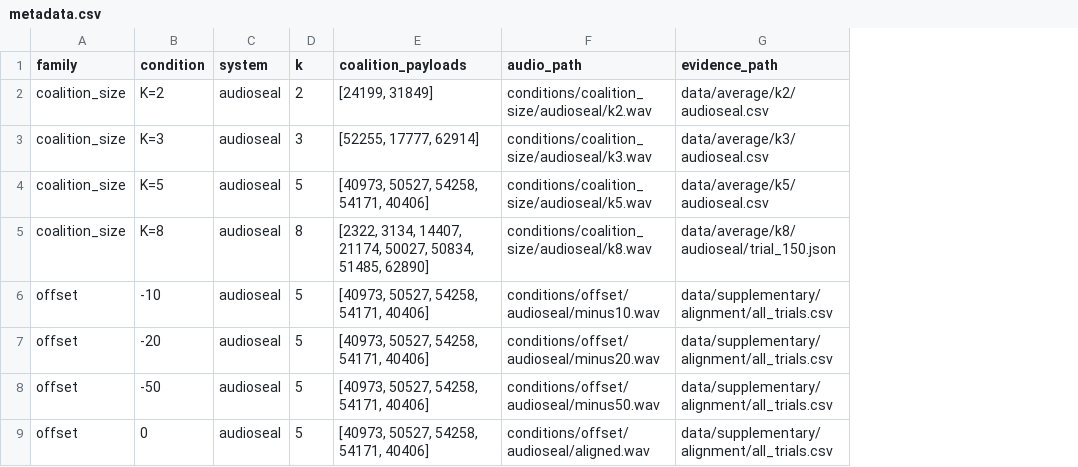
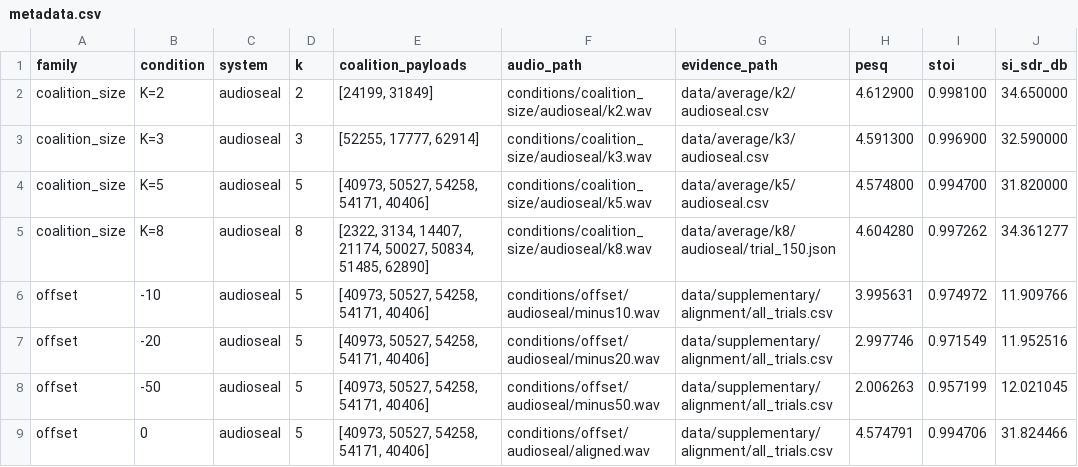
Before and after one commit to Silwan5z/neural-audio-watermark-collusion-attack, a CSV file: demos/conditions/metadata.csv, drawn as a sheet; only a part is shown; the diff names each change by its address in the sheet, - before the commit and + after, or states it on an @@ line.

Commit message:
Clarify audio demo and restore copy playback

```diff
--- a/demos/conditions/metadata.csv
+++ b/demos/conditions/metadata.csv
+column H (pesq), rows 2-9: 4.612900 | 4.591300 | 4.574800 | 4.604280 | 3.995631 | 2.997746 | 2.006263 | 4.574791
+column I (stoi), rows 2-9: 0.998100 | 0.996900 | 0.994700 | 0.997262 | 0.974972 | 0.971549 | 0.957199 | 0.994706
+column J (si_sdr_db), rows 2-9: 34.650000 | 32.590000 | 31.820000 | 34.361277 | 11.909766 | 11.952516 | 12.021045 | 31.824466
```
Also changed, not shown: 8 other files.
